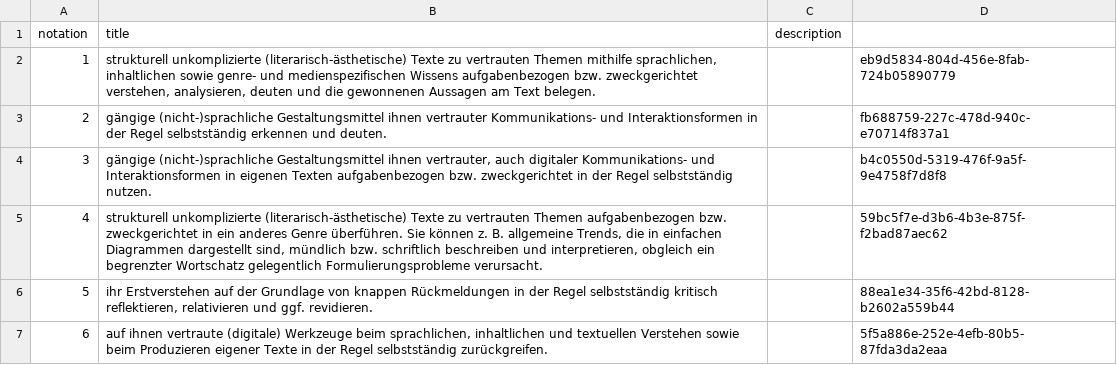
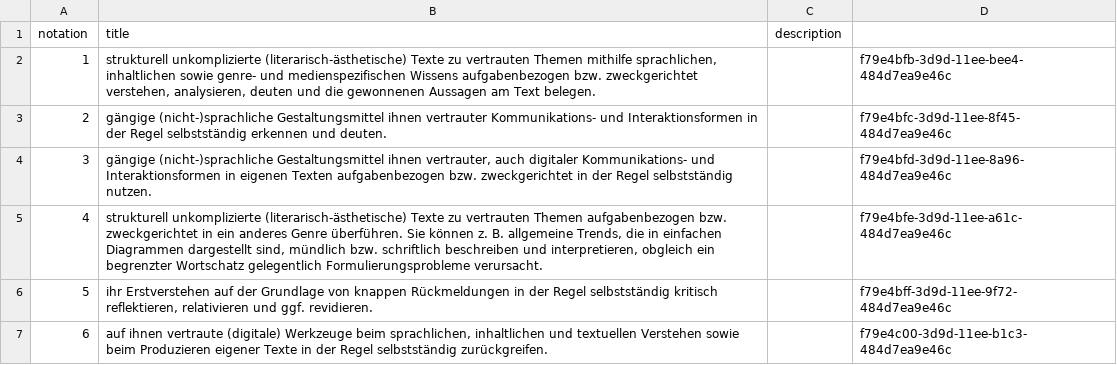
Before and after one commit to nanoyan/fremdsprache-project, a CSV file: fremdsprache/middle-data/esa-text.csv, drawn as a sheet.

```diff
--- a/fremdsprache/middle-data/esa-text.csv
+++ b/fremdsprache/middle-data/esa-text.csv
@@ -1,7 +1,7 @@
 notation;title;description
-1;strukturell unkomplizierte (literarisch-ästhetische) Texte zu vertrauten Themen mithilfe sprachlichen, inhaltlichen sowie genre- und medienspezifischen Wissens aufgabenbezogen bzw. zweckgerichtet verstehen, analysieren, deuten und die gewonnenen Aussagen am Text belegen.;;eb9d5834-804d-456e-8fab-724b05890779
-2;gängige (nicht-)sprachliche Gestaltungsmittel ihnen vertrauter Kommunikations- und Interaktionsformen in der Regel selbstständig erkennen und deuten.;;fb688759-227c-478d-940c-e70714f837a1
-3;gängige (nicht-)sprachliche Gestaltungsmittel ihnen vertrauter, auch digitaler Kommunikations- und Interaktionsformen in eigenen Texten aufgabenbezogen bzw. zweckgerichtet in der Regel selbstständig nutzen.;;b4c0550d-5319-476f-9a5f-9e4758f7d8f8
-4;strukturell unkomplizierte (literarisch-ästhetische) Texte zu vertrauten Themen aufgabenbezogen bzw. zweckgerichtet in ein anderes Genre überführen. Sie können z. B. allgemeine Trends, die in einfachen Diagrammen dargestellt sind, mündlich bzw. schriftlich beschreiben und interpretieren, obgleich ein begrenzter Wortschatz gelegentlich Formulierungsprobleme verursacht.;;59bc5f7e-d3b6-4b3e-875f-f2bad87aec62
-5;ihr Erstverstehen auf der Grundlage von knappen Rückmeldungen in der Regel selbstständig kritisch reflektieren, relativieren und ggf. revidieren.;;88ea1e34-35f6-42bd-8128-b2602a559b44
-6;auf ihnen vertraute (digitale) Werkzeuge beim sprachlichen, inhaltlichen und textuellen Verstehen sowie beim Produzieren eigener Texte in der Regel selbstständig zurückgreifen.;;5f5a886e-252e-4efb-80b5-87fda3da2eaa
+1;strukturell unkomplizierte (literarisch-ästhetische) Texte zu vertrauten Themen mithilfe sprachlichen, inhaltlichen sowie genre- und medienspezifischen Wissens aufgabenbezogen bzw. zweckgerichtet verstehen, analysieren, deuten und die gewonnenen Aussagen am Text belegen.;;f79e4bfb-3d9d-11ee-bee4-484d7ea9e46c
+2;gängige (nicht-)sprachliche Gestaltungsmittel ihnen vertrauter Kommunikations- und Interaktionsformen in der Regel selbstständig erkennen und deuten.;;f79e4bfc-3d9d-11ee-8f45-484d7ea9e46c
+3;gängige (nicht-)sprachliche Gestaltungsmittel ihnen vertrauter, auch digitaler Kommunikations- und Interaktionsformen in eigenen Texten aufgabenbezogen bzw. zweckgerichtet in der Regel selbstständig nutzen.;;f79e4bfd-3d9d-11ee-8a96-484d7ea9e46c
+4;strukturell unkomplizierte (literarisch-ästhetische) Texte zu vertrauten Themen aufgabenbezogen bzw. zweckgerichtet in ein anderes Genre überführen. Sie können z. B. allgemeine Trends, die in einfachen Diagrammen dargestellt sind, mündlich bzw. schriftlich beschreiben und interpretieren, obgleich ein begrenzter Wortschatz gelegentlich Formulierungsprobleme verursacht.;;f79e4bfe-3d9d-11ee-a61c-484d7ea9e46c
+5;ihr Erstverstehen auf der Grundlage von knappen Rückmeldungen in der Regel selbstständig kritisch reflektieren, relativieren und ggf. revidieren.;;f79e4bff-3d9d-11ee-9f72-484d7ea9e46c
+6;auf ihnen vertraute (digitale) Werkzeuge beim sprachlichen, inhaltlichen und textuellen Verstehen sowie beim Produzieren eigener Texte in der Regel selbstständig zurückgreifen.;;f79e4c00-3d9d-11ee-b1c3-484d7ea9e46c
```
Also changed, not shown: fremdsprache/middle-data/esa-funktionale.csv, fremdsprache/middle-data/esa-interkulturelle.csv, 25 other files.
